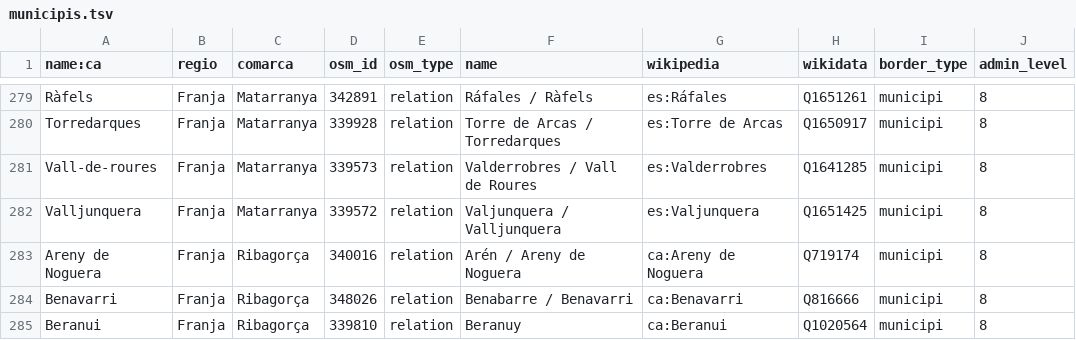
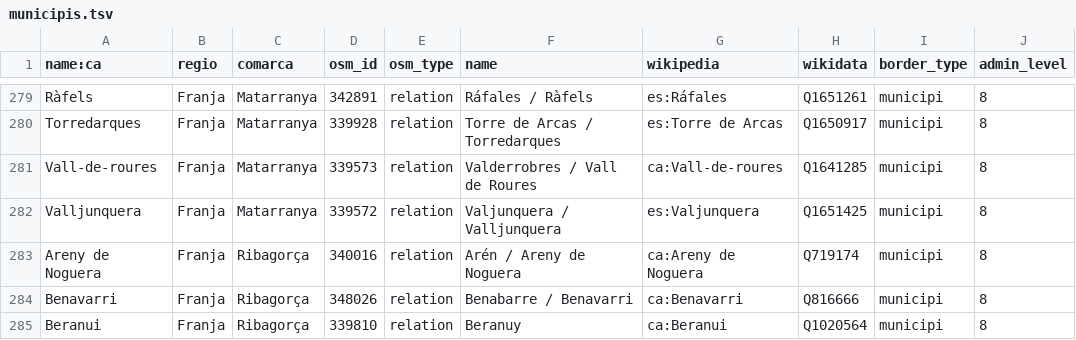
Before and after one commit to OSM-Catalan/monitorOSM, a TSV file: data-raw/municipis.tsv, drawn as a sheet; only a part is shown, gaps mark what is left out.

Commit message:
Afegeix border_type a restaura_etiquetes.r i actualitza BD

```diff
--- a/data-raw/municipis.tsv
+++ b/data-raw/municipis.tsv
@@ -280,3 +280,3 @@
 "Torredarques"	"Franja"	"Matarranya"	"339928"	"relation"	"Torre de Arcas / Torredarques"	"es:Torre de Arcas"	"Q1650917"	"municipi"	"8"
-"Vall-de-roures"	"Franja"	"Matarranya"	"339573"	"relation"	"Valderrobres / Vall de Roures"	"es:Valderrobres"	"Q1641285"	"municipi"	"8"
+"Vall-de-roures"	"Franja"	"Matarranya"	"339573"	"relation"	"Valderrobres / Vall de Roures"	"ca:Vall-de-roures"	"Q1641285"	"municipi"	"8"
 "Valljunquera"	"Franja"	"Matarranya"	"339572"	"relation"	"Valjunquera / Valljunquera"	"es:Valjunquera"	"Q1651425"	"municipi"	"8"
```
Also changed, not shown: 2 other files.
